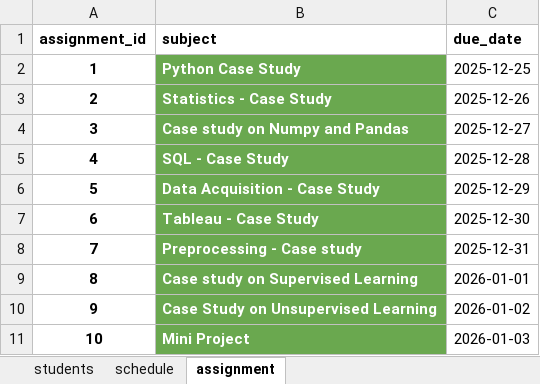
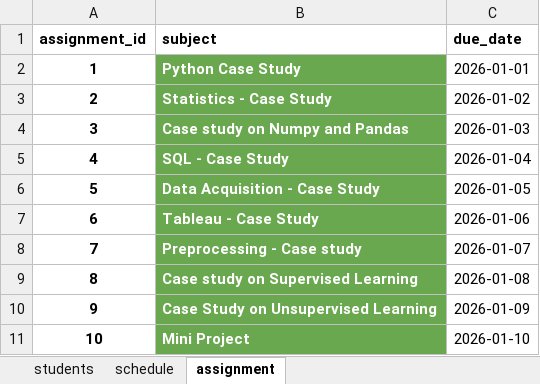
Before and after one commit to Krishnaps123/automated-reminder-system_main, an Excel workbook: data/DSA_B4_2025_Offline.xlsx, sheet assignment, drawn as a sheet; values as stored, in another font and other column widths than the file's, no borders; table styles not drawn; the diff names each change by its address in the sheet, - before the commit and + after, or states it on an @@ line.

```diff
--- a/data/DSA_B4_2025_Offline.xlsx (sheet assignment)
+++ b/data/DSA_B4_2025_Offline.xlsx (sheet assignment)
-C2 (due_date): 2025-12-25
+C2 (due_date): 2026-01-01
-C3 (due_date): 2025-12-26
+C3 (due_date): 2026-01-02
-C4 (due_date): 2025-12-27
+C4 (due_date): 2026-01-03
-C5 (due_date): 2025-12-28
+C5 (due_date): 2026-01-04
-C6 (due_date): 2025-12-29
+C6 (due_date): 2026-01-05
-C7 (due_date): 2025-12-30
+C7 (due_date): 2026-01-06
-C8 (due_date): 2025-12-31
+C8 (due_date): 2026-01-07
-C9 (due_date): 2026-01-01
+C9 (due_date): 2026-01-08
-C10 (due_date): 2026-01-02
+C10 (due_date): 2026-01-09
-C11 (due_date): 2026-01-03
+C11 (due_date): 2026-01-10
```
Also changed, not shown: sheet schedule, sheet students, data/FullStack_B5_2025_Online.xlsx, 18 other files.
